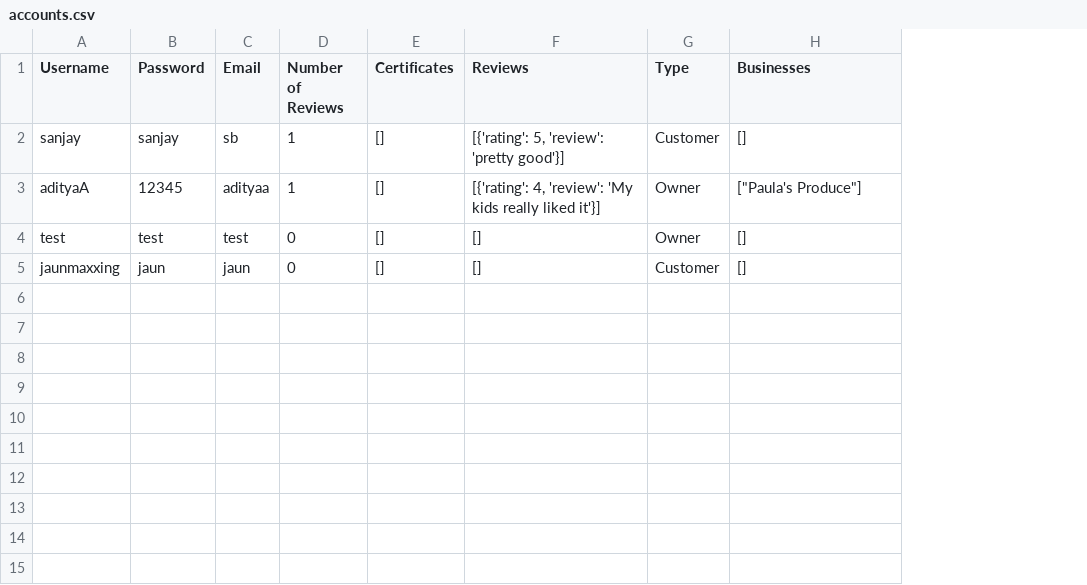
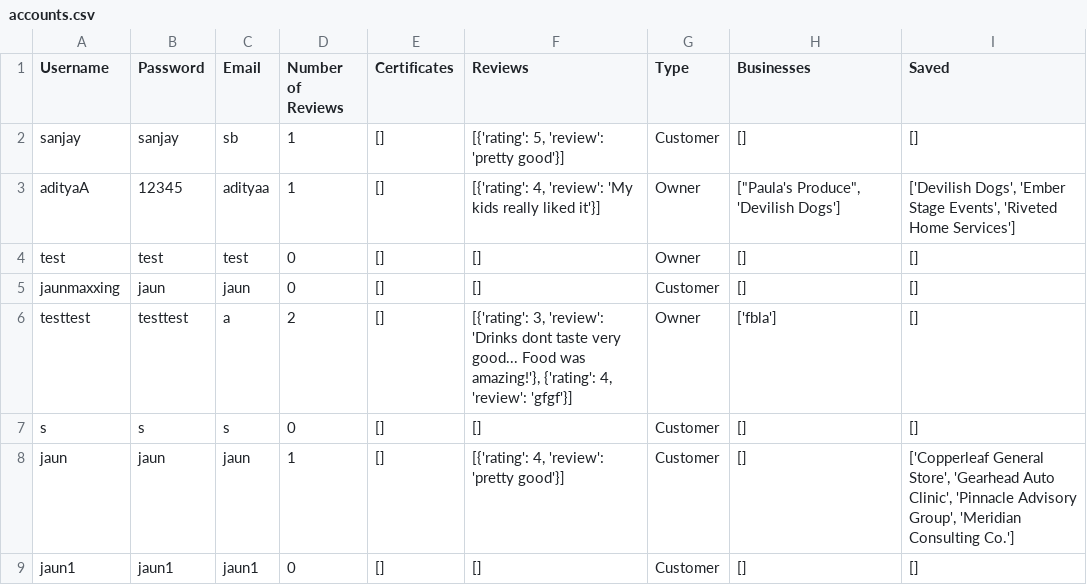
Before and after one commit to AdityaSAdhikari/fblastate, a CSV file: accounts.csv, drawn as a sheet; the diff names each change by its address in the sheet, - before the commit and + after, or states it on an @@ line.

```diff
--- a/accounts.csv
+++ b/accounts.csv
+column I (Saved), rows 2-5: [] | ['Devilish Dogs', 'Ember Stage Events', 'Riveted Home Services'] | [] | []
-H3 (Businesses): ["Paula's Produce"]
+H3 (Businesses): ["Paula's Produce", 'Devilish Dogs']
+row 6: testtest | testtest | a | 2 | [] | [{'rating': 3, 'review': 'Drinks dont taste very good... Food was amazing!'}, {'rating': 4, 'review': 'gfgf'}] | Owner | ['fbla'] | []
+row 7: s | s | s | 0 | [] | [] | Customer | [] | []
+row 8: jaun | jaun | jaun | 1 | [] | [{'rating': 4, 'review': 'pretty good'}] | Customer | [] | ['Copperleaf General Store', 'Gearhead Auto Clinic', 'Pinnacle Advisory Group', 'Meridian Consulting Co.']
+row 9: jaun1 | jaun1 | jaun1 | 0 | [] | [] | Customer | [] | []
```
Also changed, not shown: businesses.csv, 2 other files.
